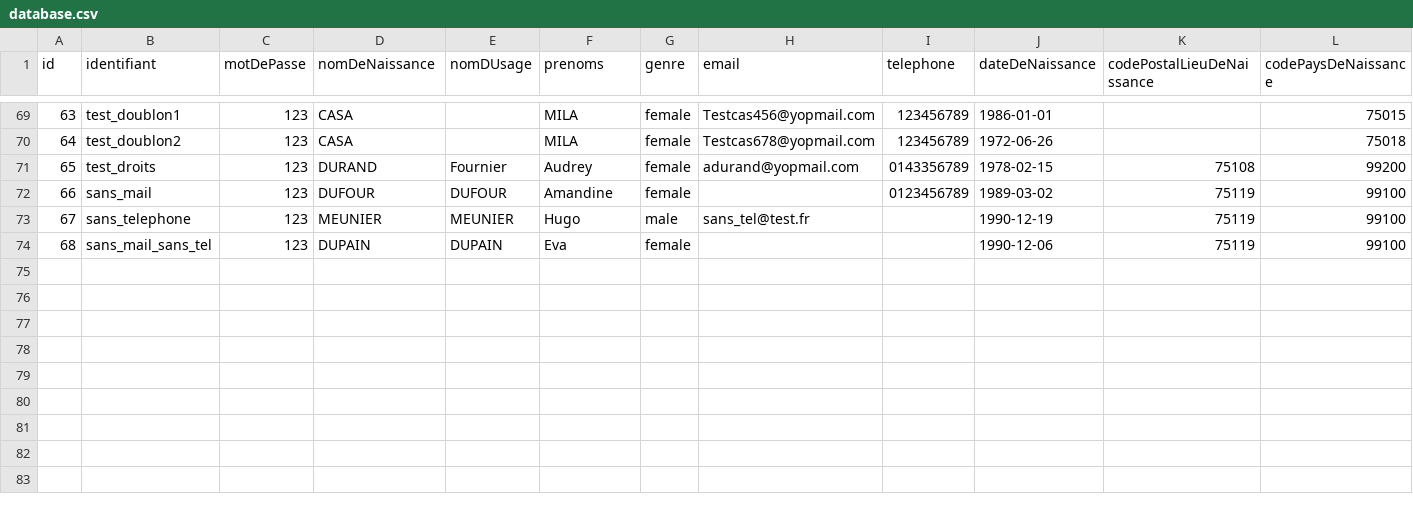
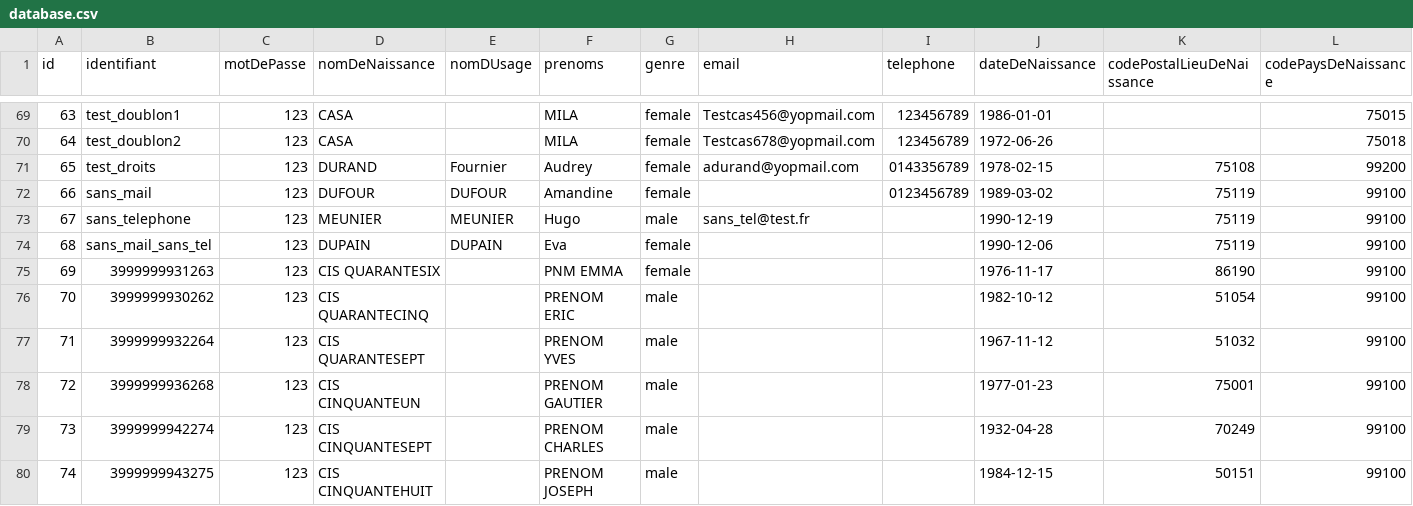
Before and after one commit to france-connect/identity-provider-example, a CSV file: database.csv, drawn as a sheet; only a part is shown, gaps mark what is left out; rows hold the shown columns only; the diff names each change by its address in the sheet, - before the commit and + after, or states it on an @@ line.

Commit message:
Update database.csv
Ajout d'identité fictive pour la DGFIP

```diff
--- a/database.csv
+++ b/database.csv
+row 75: 69 | 3999999931263 | 123 | CIS QUARANTESIX |  | PNM EMMA | female |  |  | 1976-11-17 | 86190 | 99100
+row 76: 70 | 3999999930262 | 123 | CIS QUARANTECINQ |  | PRENOM ERIC | male |  |  | 1982-10-12 | 51054 | 99100
+row 77: 71 | 3999999932264 | 123 | CIS QUARANTESEPT |  | PRENOM YVES | male |  |  | 1967-11-12 | 51032 | 99100
+row 78: 72 | 3999999936268 | 123 | CIS CINQUANTEUN |  | PRENOM GAUTIER | male |  |  | 1977-01-23 | 75001 | 99100
+row 79: 73 | 3999999942274 | 123 | CIS CINQUANTESEPT |  | PRENOM CHARLES | male |  |  | 1932-04-28 | 70249 | 99100
+row 80: 74 | 3999999943275 | 123 | CIS CINQUANTEHUIT |  | PRENOM JOSEPH | male |  |  | 1984-12-15 | 50151 | 99100
```
